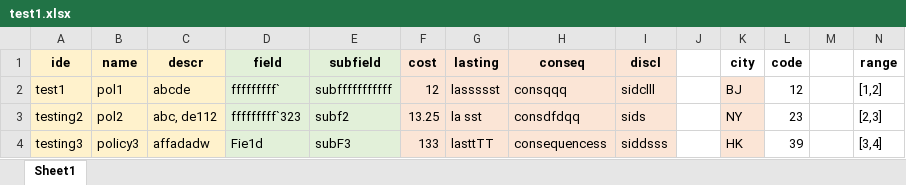
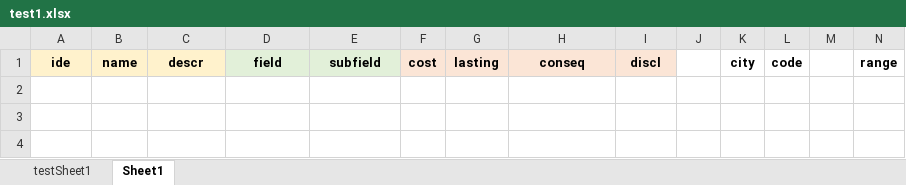
Before and after one commit to XDzzzzzZyq/JSONGenerator, an Excel workbook: example/test1.xlsx, sheet Sheet1, drawn as a sheet; values as stored, in another font and other column widths than the file's, no borders; the diff names each change by its address in the sheet, - before the commit and + after, or states it on an @@ line.

Commit message:
8/1 Select Sheet

```diff
--- a/example/test1.xlsx (sheet Sheet1)
+++ b/example/test1.xlsx (sheet Sheet1)
+sheet tab: testSheet1
-row 2: test1 | pol1 | abcde | fffffffff` | subfffffffffff | 12 | lassssst | consqqq | sidclll |  | BJ | 12 |  | [1,2]
-row 3: testing2 | pol2 | abc, de112 | fffffffff`323 | subf2 | 13.25 | la sst | consdfdqq | sids |  | NY | 23 |  | [2,3]
-row 4: testing3 | policy3 | affadadw | Fie1d | subF3 | 133 | lasttTT | consequencess | siddsss |  | HK | 39 |  | [3,4]
```
Also changed, not shown: 3 other files.
